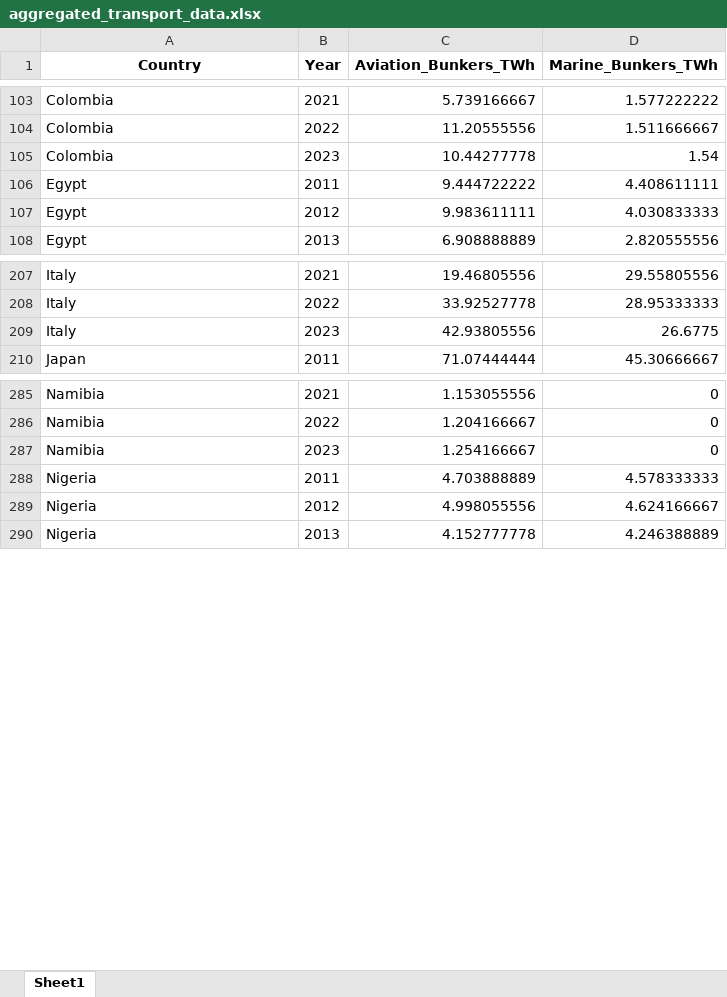
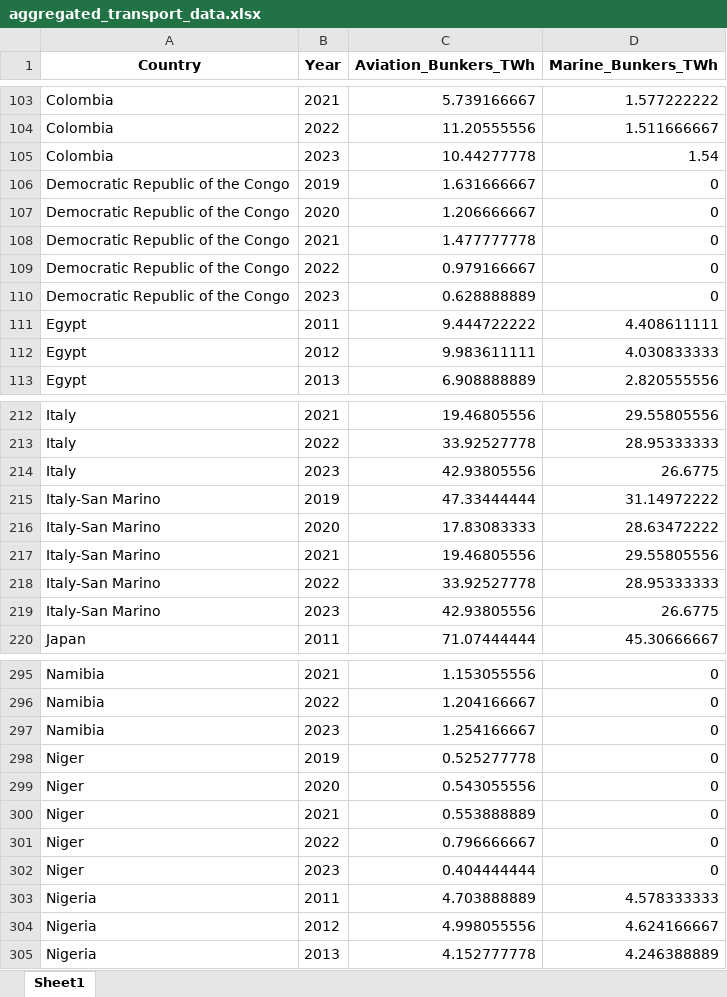
Before and after one commit to ljansen-iee/SEED, an Excel workbook: transport/input_data/global/aggregated_transport_data.xlsx, sheet Sheet1, drawn as a sheet; only a part is shown, gaps mark what is left out; values as stored, in another font and other column widths than the file's, no borders; the diff covers the shown part only; the diff names each change by its address in the sheet, - before the commit and + after, or states it on an @@ line.

Commit message:
experimenting how transport shoudl look like

```diff
--- a/transport/input_data/global/aggregated_transport_data.xlsx (sheet Sheet1)
+++ b/transport/input_data/global/aggregated_transport_data.xlsx (sheet Sheet1)
+row 106: Democratic Republic of the Congo | 2019 | 1.631666667 | 0
+row 107: Democratic Republic of the Congo | 2020 | 1.206666667 | 0
+row 108: Democratic Republic of the Congo | 2021 | 1.477777778 | 0
+row 109: Democratic Republic of the Congo | 2022 | 0.979166667 | 0
+row 110: Democratic Republic of the Congo | 2023 | 0.628888889 | 0
+row 215: Italy-San Marino | 2019 | 47.33444444 | 31.14972222
+row 216: Italy-San Marino | 2020 | 17.83083333 | 28.63472222
+row 217: Italy-San Marino | 2021 | 19.46805556 | 29.55805556
+row 218: Italy-San Marino | 2022 | 33.92527778 | 28.95333333
+row 219: Italy-San Marino | 2023 | 42.93805556 | 26.6775
+row 298: Niger | 2019 | 0.525277778 | 0
+row 299: Niger | 2020 | 0.543055556 | 0
+row 300: Niger | 2021 | 0.553888889 | 0
+row 301: Niger | 2022 | 0.796666667 | 0
+row 302: Niger | 2023 | 0.404444444 | 0
```
Also changed, not shown: 15 added rows elsewhere in this sheet, 9 other files.
